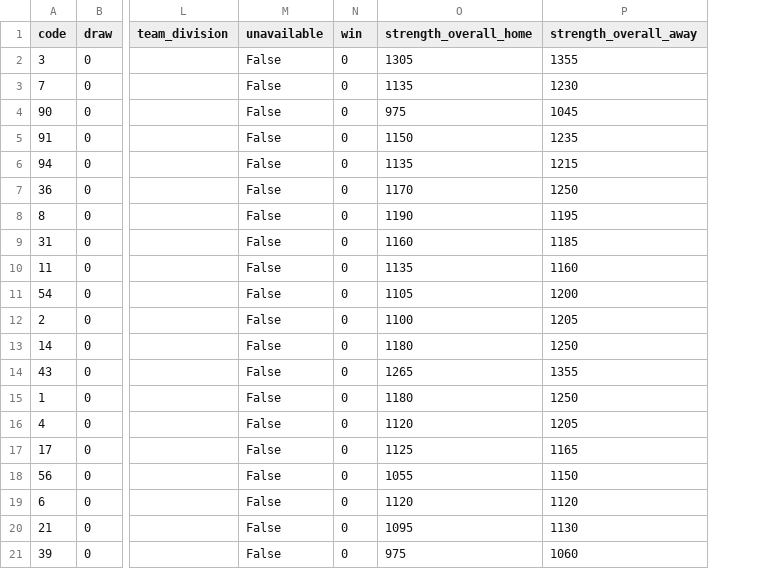
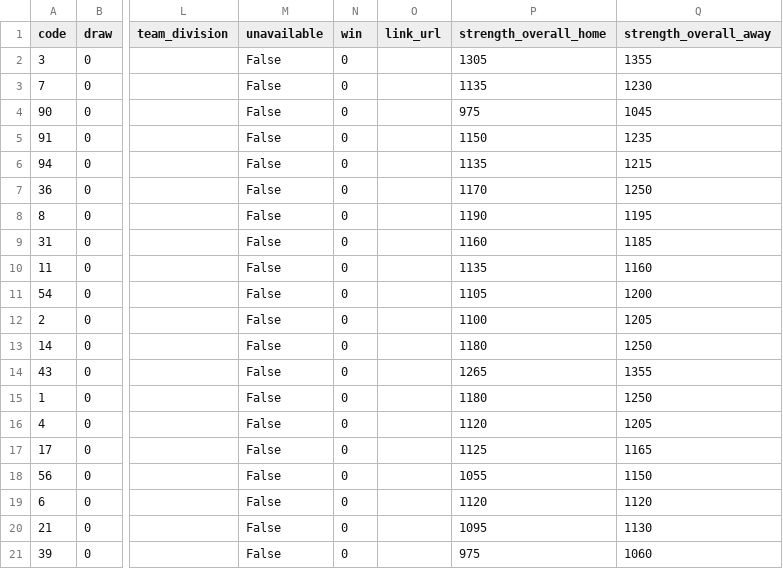
Before and after one commit to Jonesy137/FPLTool, a CSV file: data/fromAPI/teams.csv, drawn as a sheet; only a part is shown, gaps mark what is left out; the diff names each change by its address in the sheet, - before the commit and + after, or states it on an @@ line.

Commit message:
Update teams.csv

```diff
--- a/data/fromAPI/teams.csv
+++ b/data/fromAPI/teams.csv
+column O (link_url), empty
```
